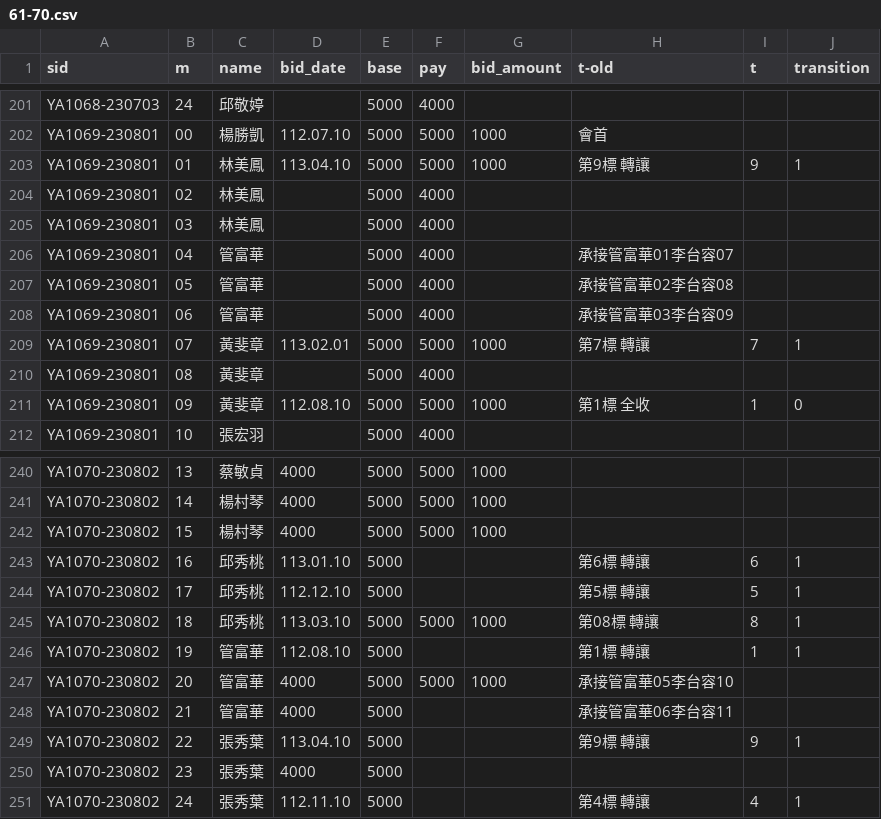
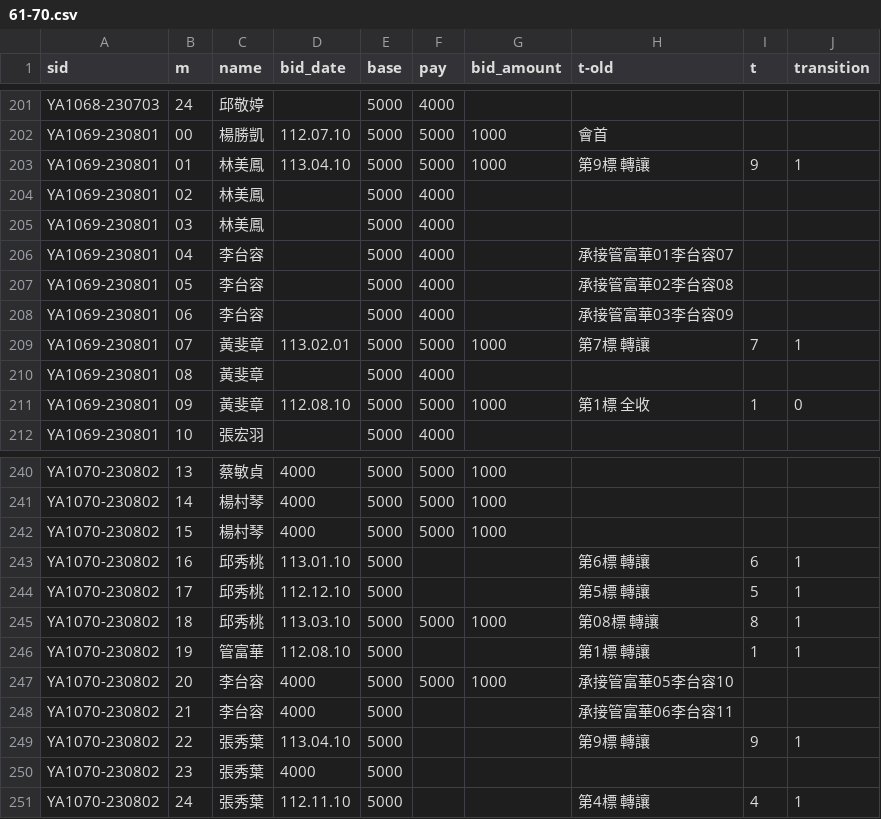
Before and after one commit to augustuszeyiyu/YK_ROSKA_API-repo, a CSV file: patches/61-70.csv, drawn as a sheet; only a part is shown, gaps mark what is left out.

```diff
--- a/patches/61-70.csv
+++ b/patches/61-70.csv
@@ -205,5 +205,5 @@ YA1069-230801,02,林美鳳,,5000,4000,,,,
 YA1069-230801,03,林美鳳,,5000,4000,,,,
-YA1069-230801,04,管富華,,5000,4000,,承接管富華01李台容07,,
-YA1069-230801,05,管富華,,5000,4000,,承接管富華02李台容08,,
-YA1069-230801,06,管富華,,5000,4000,,承接管富華03李台容09,,
+YA1069-230801,04,李台容,,5000,4000,,承接管富華01李台容07,,
+YA1069-230801,05,李台容,,5000,4000,,承接管富華02李台容08,,
+YA1069-230801,06,李台容,,5000,4000,,承接管富華03李台容09,,
 YA1069-230801,07,黃斐章,113.02.01,5000,5000,1000,第7標 轉讓,7,1
@@ -246,4 +246,4 @@ YA1070-230802,18,邱秀桃,113.03.10,5000,5000,1000,第08標 轉讓,8,1
 YA1070-230802,19,管富華,112.08.10,5000,,,第1標 轉讓,1,1
-YA1070-230802,20,管富華,4000,5000,5000,1000,承接管富華05李台容10,,
-YA1070-230802,21,管富華,4000,5000,,,承接管富華06李台容11,,
+YA1070-230802,20,李台容,4000,5000,5000,1000,承接管富華05李台容10,,
+YA1070-230802,21,李台容,4000,5000,,,承接管富華06李台容11,,
 YA1070-230802,22,張秀葉,113.04.10,5000,,,第9標 轉讓,9,1
```
Also changed, not shown: patches/1-10.csv, patches/21-30.csv, 6 other files.
